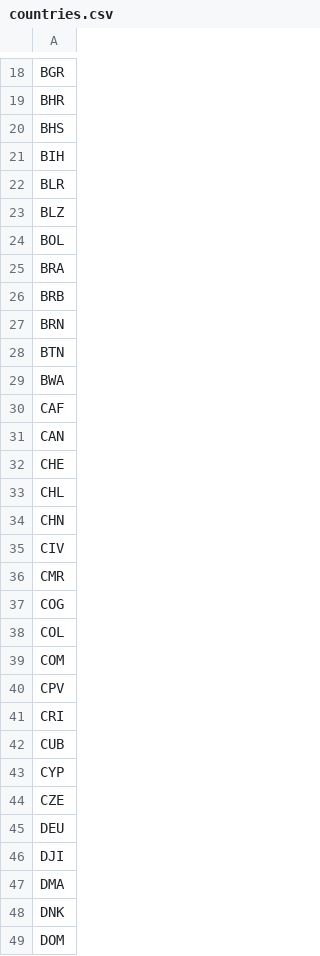
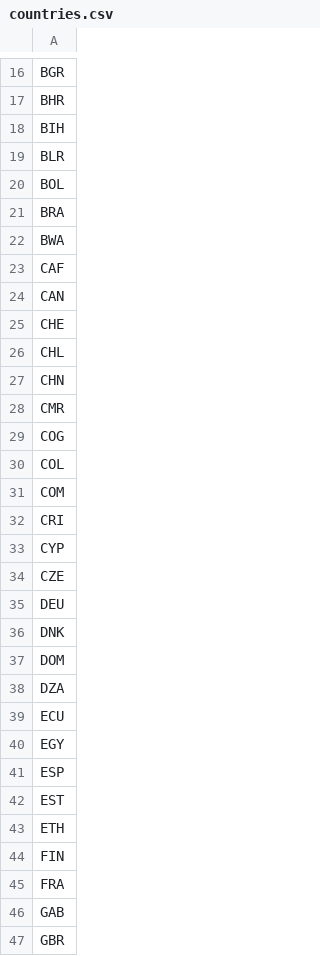
Before and after one commit to aminst/wits, a CSV file: data/2011/features/countries.csv, drawn as a sheet; only a part is shown, gaps mark what is left out; the shorter side is filled out with more unchanged rows; the diff covers the shown part only.

Commit message:
Update initial countries

```diff
--- a/data/2011/features/countries.csv
+++ b/data/2011/features/countries.csv
@@ -19,11 +17,6 @@ BGR
 BHR
-BHS
 BIH
 BLR
-BLZ
 BOL
 BRA
-BRB
-BRN
-BTN
 BWA
@@ -34,3 +27,2 @@ CHL
 CHN
-CIV
 CMR
@@ -39,5 +31,3 @@ COL
 COM
-CPV
 CRI
-CUB
 CYP
@@ -45,4 +35,2 @@ CZE
 DEU
-DJI
-DMA
 DNK
```
Also changed, not shown: 32 removed rows elsewhere in this file.
